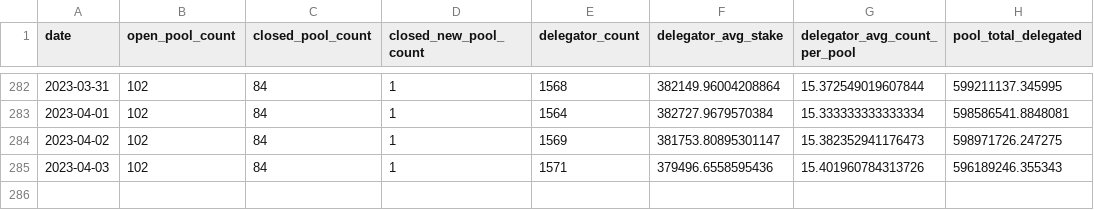
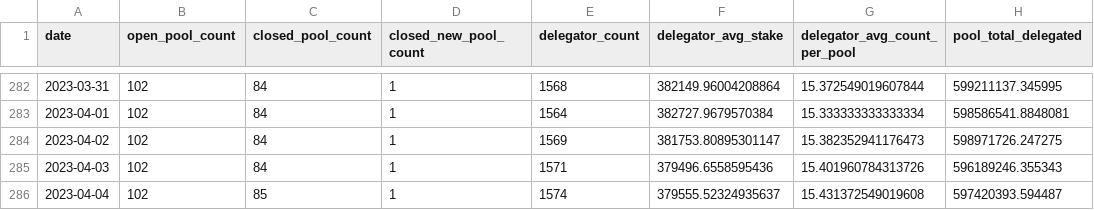
Before and after one commit to sderuiter/concordium-network-statistics, a CSV file: network-ccd-classified-pools.csv, drawn as a sheet; only a part is shown, gaps mark what is left out; the diff names each change by its address in the sheet, - before the commit and + after, or states it on an @@ line.

```diff
--- a/network-ccd-classified-pools.csv
+++ b/network-ccd-classified-pools.csv
+row 286: 2023-04-04 | 102 | 85 | 1 | 1574 | 379555.52324935637 | 15.431372549019608 | 597420393.594487
```
Also changed, not shown: network-ccd-classified.csv, network-ccd-coingecko.csv, 22 other files.
